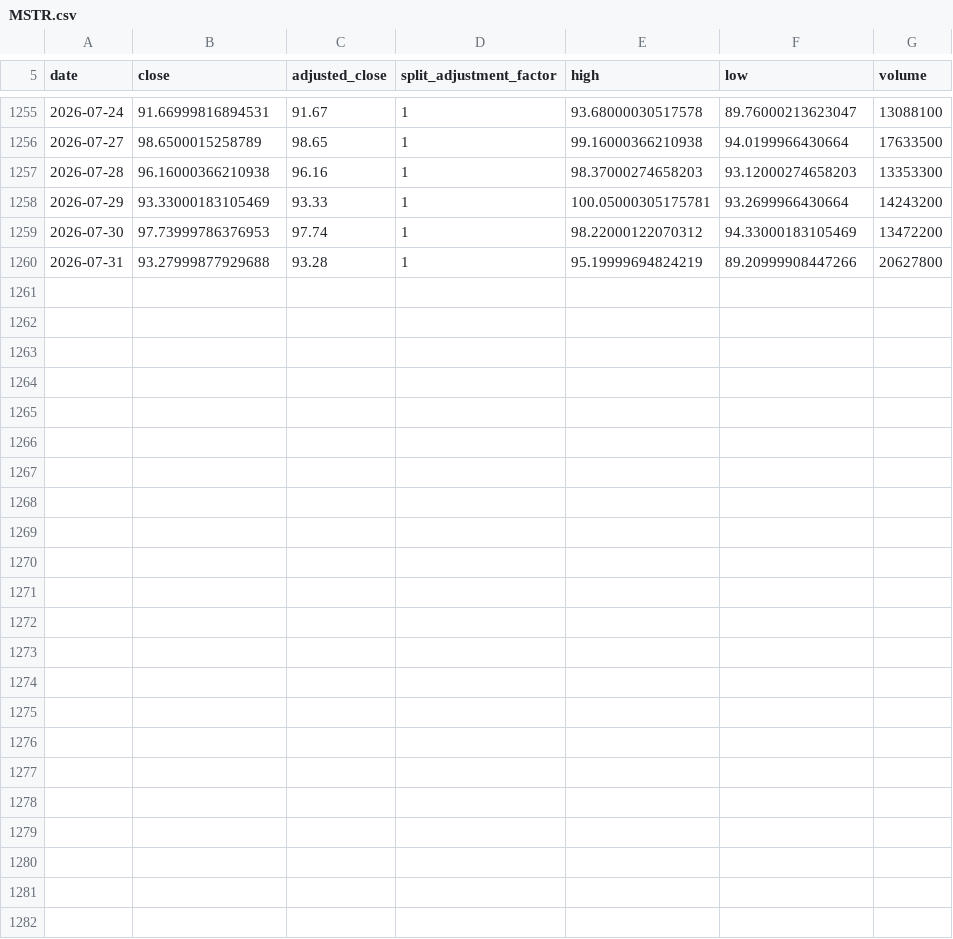
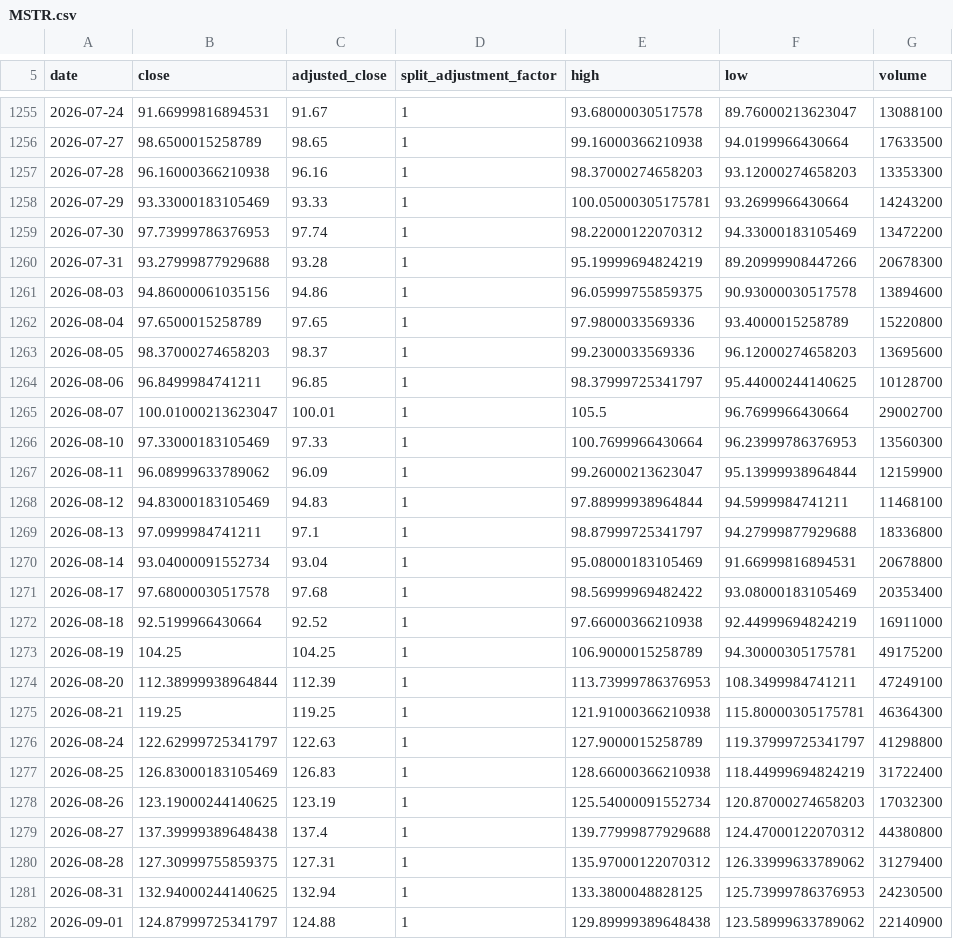
Before and after one commit to jack000214-ctrl/money, a CSV file: knowledge/prices/MSTR.csv, drawn as a sheet; only a part is shown, gaps mark what is left out; the diff covers the shown part only.

```diff
--- a/knowledge/prices/MSTR.csv
+++ b/knowledge/prices/MSTR.csv
@@ -1259,2 +1259,24 @@ date,close,adjusted_close,split_adjustment_factor,high,low,volume
 2026-07-30,97.73999786376953,97.74,1,98.22000122070312,94.33000183105469,13472200
-2026-07-31,93.27999877929688,93.28,1,95.19999694824219,89.20999908447266,20627800
+2026-07-31,93.27999877929688,93.28,1,95.19999694824219,89.20999908447266,20678300
+2026-08-03,94.86000061035156,94.86,1,96.05999755859375,90.93000030517578,13894600
+2026-08-04,97.6500015258789,97.65,1,97.9800033569336,93.4000015258789,15220800
+2026-08-05,98.37000274658203,98.37,1,99.2300033569336,96.12000274658203,13695600
+2026-08-06,96.8499984741211,96.85,1,98.37999725341797,95.44000244140625,10128700
+2026-08-07,100.01000213623047,100.01,1,105.5,96.7699966430664,29002700
+2026-08-10,97.33000183105469,97.33,1,100.7699966430664,96.23999786376953,13560300
+2026-08-11,96.08999633789062,96.09,1,99.26000213623047,95.13999938964844,12159900
+2026-08-12,94.83000183105469,94.83,1,97.88999938964844,94.5999984741211,11468100
+2026-08-13,97.0999984741211,97.1,1,98.87999725341797,94.27999877929688,18336800
+2026-08-14,93.04000091552734,93.04,1,95.08000183105469,91.66999816894531,20678800
+2026-08-17,97.68000030517578,97.68,1,98.56999969482422,93.08000183105469,20353400
+2026-08-18,92.5199966430664,92.52,1,97.66000366210938,92.44999694824219,16911000
+2026-08-19,104.25,104.25,1,106.9000015258789,94.30000305175781,49175200
+2026-08-20,112.38999938964844,112.39,1,113.73999786376953,108.3499984741211,47249100
+2026-08-21,119.25,119.25,1,121.91000366210938,115.80000305175781,46364300
+2026-08-24,122.62999725341797,122.63,1,127.9000015258789,119.37999725341797,41298800
+2026-08-25,126.83000183105469,126.83,1,128.66000366210938,118.44999694824219,31722400
+2026-08-26,123.19000244140625,123.19,1,125.54000091552734,120.87000274658203,17032300
+2026-08-27,137.39999389648438,137.4,1,139.77999877929688,124.47000122070312,44380800
+2026-08-28,127.30999755859375,127.31,1,135.97000122070312,126.33999633789062,31279400
+2026-08-31,132.94000244140625,132.94,1,133.3800048828125,125.73999786376953,24230500
+2026-09-01,124.87999725341797,124.88,1,129.89999389648438,123.58999633789062,22140900
```
Also changed, not shown: 2 edited cells elsewhere in this file, knowledge/prices/GSPC.csv, knowledge/prices/IXIC.csv, 51 other files.
